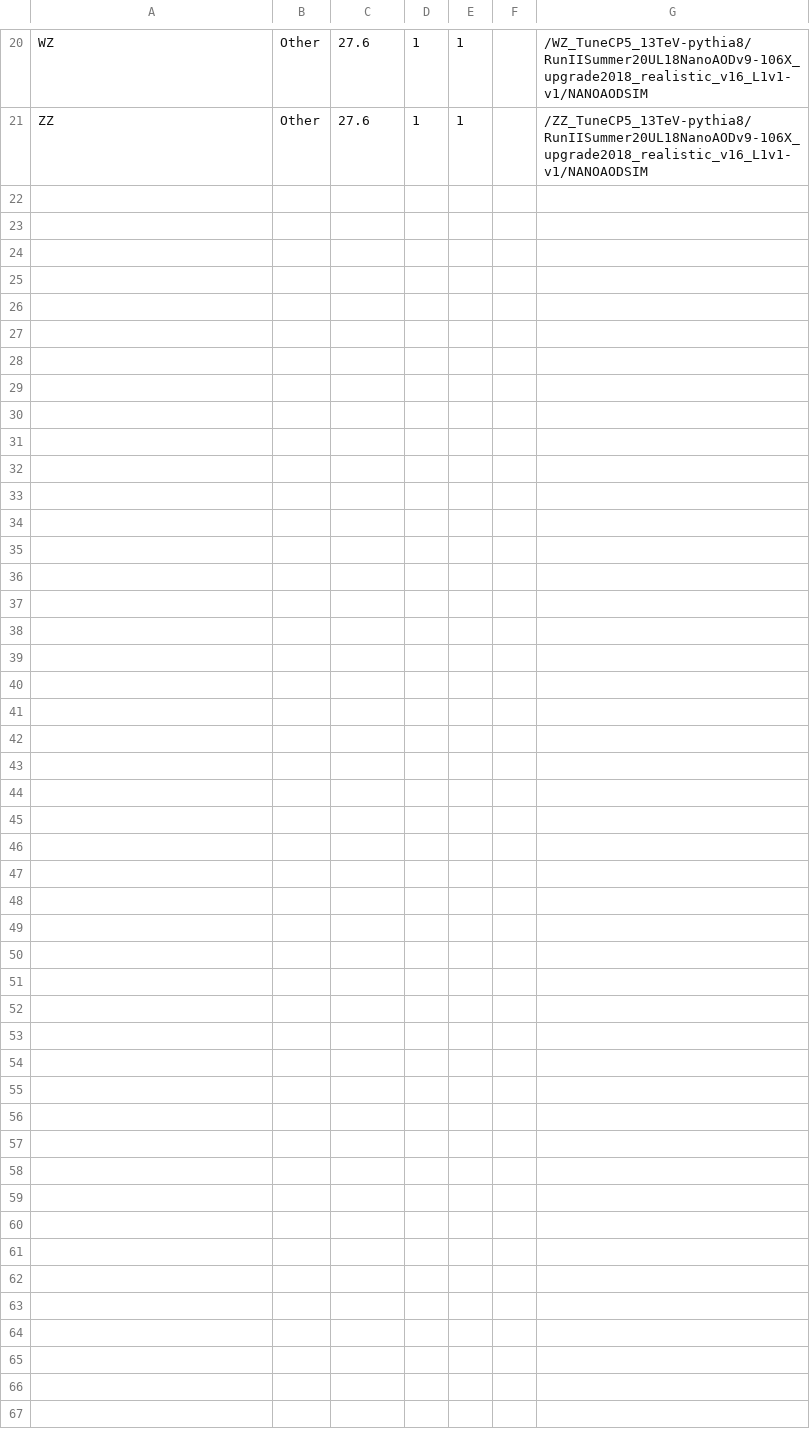
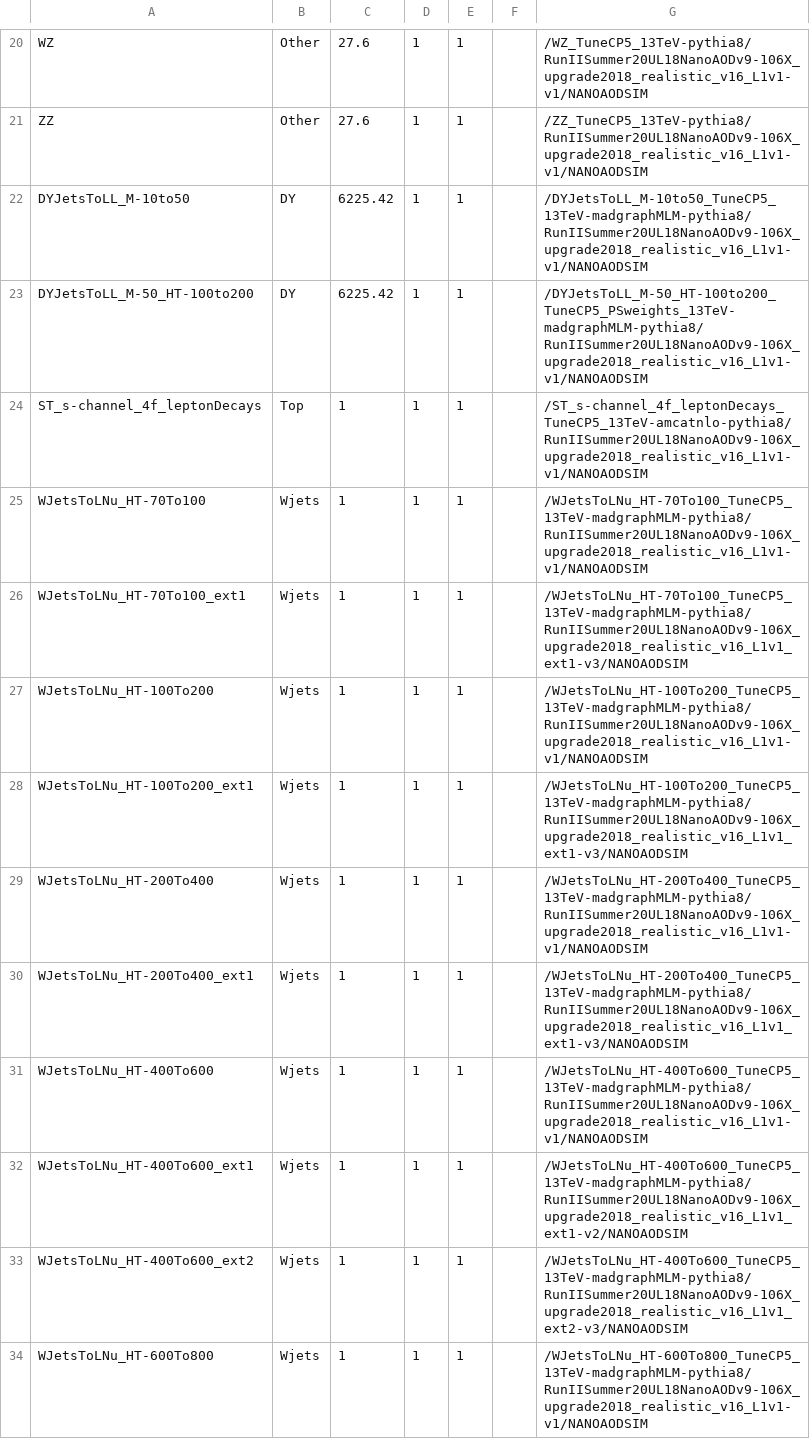
Before and after one commit to alkaloge/Suu, a CSV file: Skimmer/MCsamples_2018UL.csv, drawn as a sheet; only a part is shown, gaps mark what is left out; the diff covers the shown part only; the diff names each change by its address in the sheet, - before the commit and + after, or states it on an @@ line.

```diff
--- a/Skimmer/MCsamples_2018UL.csv
+++ b/Skimmer/MCsamples_2018UL.csv
+row 22: DYJetsToLL_M-10to50 | DY | 6225.42 | 1 | 1 |  | /DYJetsToLL_M-10to50_TuneCP5_13TeV-madgraphMLM-pythia8/RunIISummer20UL18NanoAODv9-106X_upgrade2018_realistic_v16_L1v1-v1/NANOAODSIM
+row 23: DYJetsToLL_M-50_HT-100to200 | DY | 6225.42 | 1 | 1 |  | /DYJetsToLL_M-50_HT-100to200_TuneCP5_PSweights_13TeV-madgraphMLM-pythia8/RunIISummer20UL18NanoAODv9-106X_upgrade2018_realistic_v16_L1v1-v1/NANOAODSIM
+row 24: ST_s-channel_4f_leptonDecays | Top | 1 | 1 | 1 |  | /ST_s-channel_4f_leptonDecays_TuneCP5_13TeV-amcatnlo-pythia8/RunIISummer20UL18NanoAODv9-106X_upgrade2018_realistic_v16_L1v1-v1/NANOAODSIM
+row 25: WJetsToLNu_HT-70To100 | Wjets | 1 | 1 | 1 |  | /WJetsToLNu_HT-70To100_TuneCP5_13TeV-madgraphMLM-pythia8/RunIISummer20UL18NanoAODv9-106X_upgrade2018_realistic_v16_L1v1-v1/NANOAODSIM
+row 26: WJetsToLNu_HT-70To100_ext1 | Wjets | 1 | 1 | 1 |  | /WJetsToLNu_HT-70To100_TuneCP5_13TeV-madgraphMLM-pythia8/RunIISummer20UL18NanoAODv9-106X_upgrade2018_realistic_v16_L1v1_ext1-v3/NANOAODSIM
+row 27: WJetsToLNu_HT-100To200 | Wjets | 1 | 1 | 1 |  | /WJetsToLNu_HT-100To200_TuneCP5_13TeV-madgraphMLM-pythia8/RunIISummer20UL18NanoAODv9-106X_upgrade2018_realistic_v16_L1v1-v1/NANOAODSIM
+row 28: WJetsToLNu_HT-100To200_ext1 | Wjets | 1 | 1 | 1 |  | /WJetsToLNu_HT-100To200_TuneCP5_13TeV-madgraphMLM-pythia8/RunIISummer20UL18NanoAODv9-106X_upgrade2018_realistic_v16_L1v1_ext1-v3/NANOAODSIM
+row 29: WJetsToLNu_HT-200To400 | Wjets | 1 | 1 | 1 |  | /WJetsToLNu_HT-200To400_TuneCP5_13TeV-madgraphMLM-pythia8/RunIISummer20UL18NanoAODv9-106X_upgrade2018_realistic_v16_L1v1-v1/NANOAODSIM
+row 30: WJetsToLNu_HT-200To400_ext1 | Wjets | 1 | 1 | 1 |  | /WJetsToLNu_HT-200To400_TuneCP5_13TeV-madgraphMLM-pythia8/RunIISummer20UL18NanoAODv9-106X_upgrade2018_realistic_v16_L1v1_ext1-v3/NANOAODSIM
+row 31: WJetsToLNu_HT-400To600 | Wjets | 1 | 1 | 1 |  | /WJetsToLNu_HT-400To600_TuneCP5_13TeV-madgraphMLM-pythia8/RunIISummer20UL18NanoAODv9-106X_upgrade2018_realistic_v16_L1v1-v1/NANOAODSIM
+row 32: WJetsToLNu_HT-400To600_ext1 | Wjets | 1 | 1 | 1 |  | /WJetsToLNu_HT-400To600_TuneCP5_13TeV-madgraphMLM-pythia8/RunIISummer20UL18NanoAODv9-106X_upgrade2018_realistic_v16_L1v1_ext1-v2/NANOAODSIM
+row 33: WJetsToLNu_HT-400To600_ext2 | Wjets | 1 | 1 | 1 |  | /WJetsToLNu_HT-400To600_TuneCP5_13TeV-madgraphMLM-pythia8/RunIISummer20UL18NanoAODv9-106X_upgrade2018_realistic_v16_L1v1_ext2-v3/NANOAODSIM
+row 34: WJetsToLNu_HT-600To800 | Wjets | 1 | 1 | 1 |  | /WJetsToLNu_HT-600To800_TuneCP5_13TeV-madgraphMLM-pythia8/RunIISummer20UL18NanoAODv9-106X_upgrade2018_realistic_v16_L1v1-v1/NANOAODSIM
```
Also changed, not shown: 12 added rows elsewhere in this file, 6 other files.
